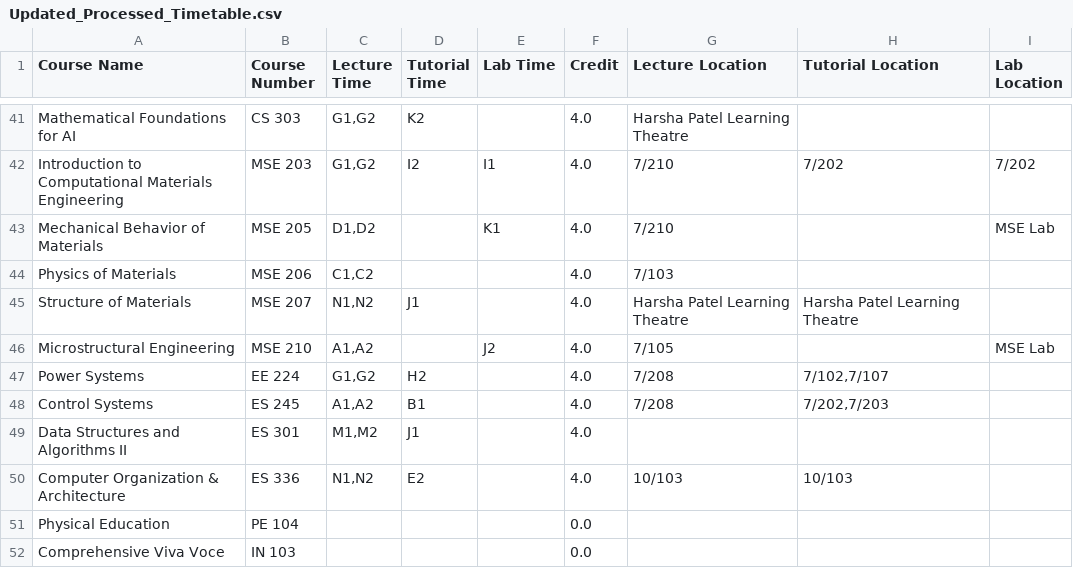
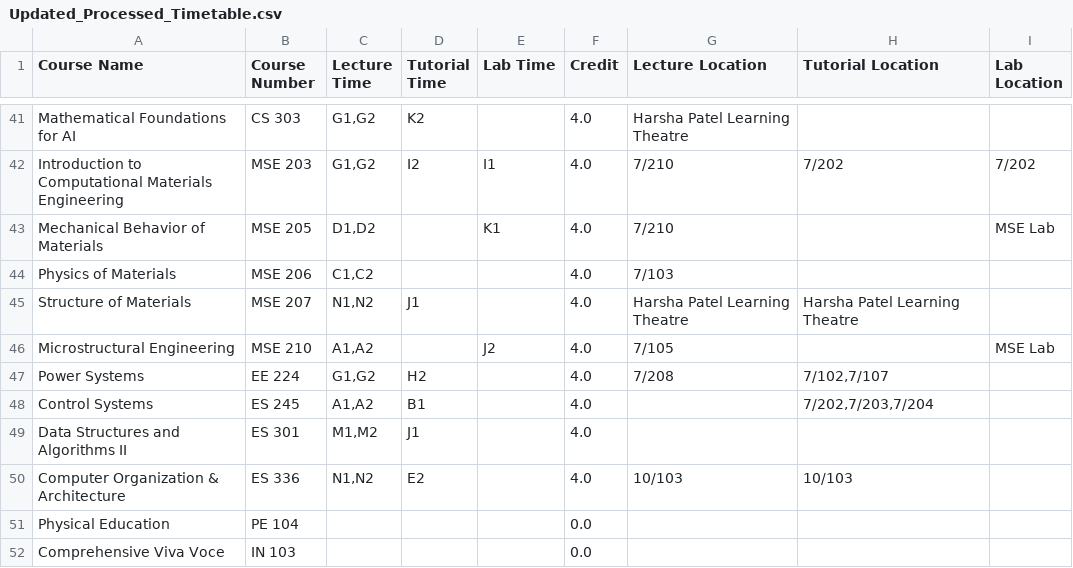
Before and after one commit to Naveen-Pal/timetable, a CSV file: Updated_Processed_Timetable.csv, drawn as a sheet; only a part is shown, gaps mark what is left out.

```diff
--- a/Updated_Processed_Timetable.csv
+++ b/Updated_Processed_Timetable.csv
@@ -47,3 +47,3 @@ Microstructural Engineering,MSE 210,"A1,A2",,J2,4.0,7/105,,MSE Lab
 Power Systems,EE 224,"G1,G2",H2,,4.0,7/208,"7/102,7/107",
-Control Systems,ES 245,"A1,A2",B1,,4.0,7/208,"7/202,7/203",
+Control Systems,ES 245,"A1,A2",B1,,4.0,,"7/202,7/203,7/204",
 Data Structures and Algorithms II,ES 301,"M1,M2",J1,,4.0,,,
```
Also changed, not shown: Timetable.csv.
